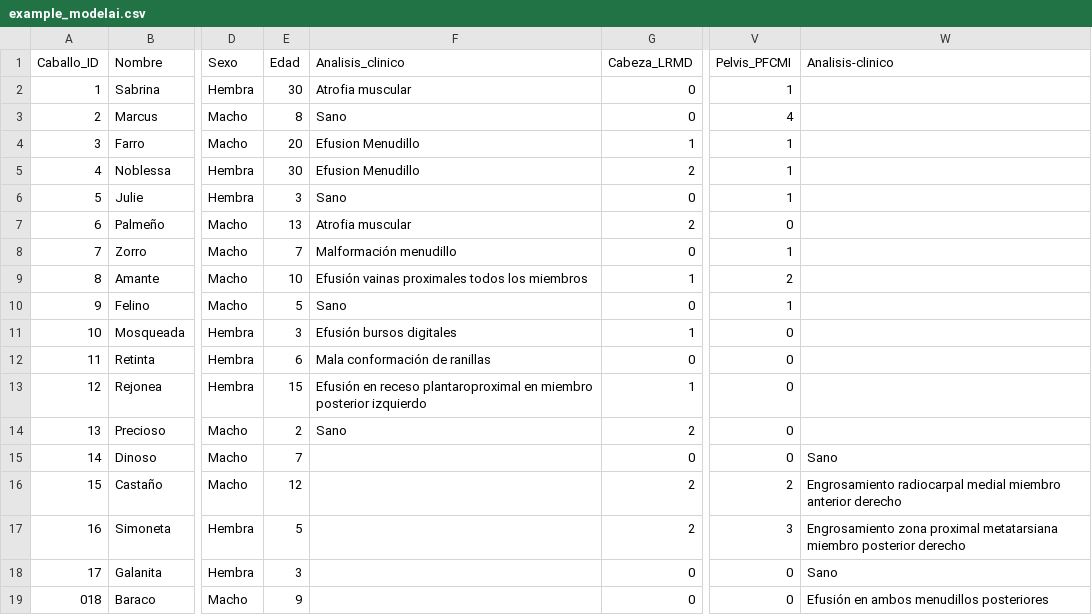
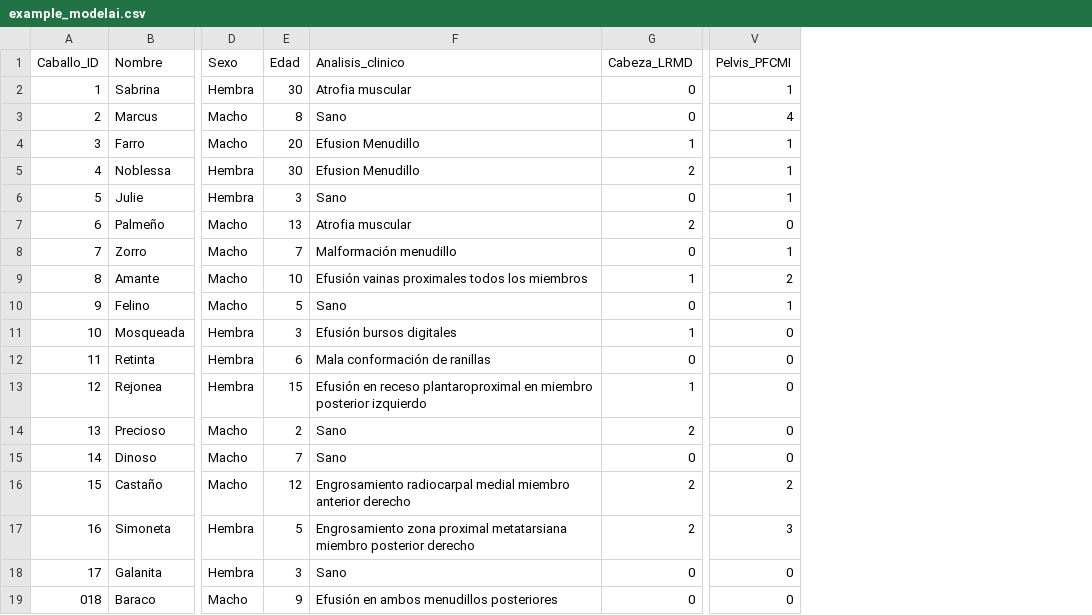
Before and after one commit to faviles11/equine-motor-analysis, a CSV file: datasets/example_modelai.csv, drawn as a sheet; only a part is shown, gaps mark what is left out; the diff names each change by its address in the sheet, - before the commit and + after, or states it on an @@ line.

```diff
--- a/datasets/example_modelai.csv
+++ b/datasets/example_modelai.csv
-column W (Analisis-clinico), rows 15-19: Sano | Engrosamiento radiocarpal medial miembro anterior derecho | Engrosamiento zona proximal metatarsiana miembro posterior derecho | Sano | Efusión en ambos menudillos posteriores
-F15 (Analisis_clinico): (empty)
+F15 (Analisis_clinico): Sano
-F16 (Analisis_clinico): (empty)
+F16 (Analisis_clinico): Engrosamiento radiocarpal medial miembro anterior derecho
-F17 (Analisis_clinico): (empty)
+F17 (Analisis_clinico): Engrosamiento zona proximal metatarsiana miembro posterior derecho
-F18 (Analisis_clinico): (empty)
+F18 (Analisis_clinico): Sano
-F19 (Analisis_clinico): (empty)
+F19 (Analisis_clinico): Efusión en ambos menudillos posteriores
```
Also changed, not shown: datasets/example_vet.csv, 1 other file.
